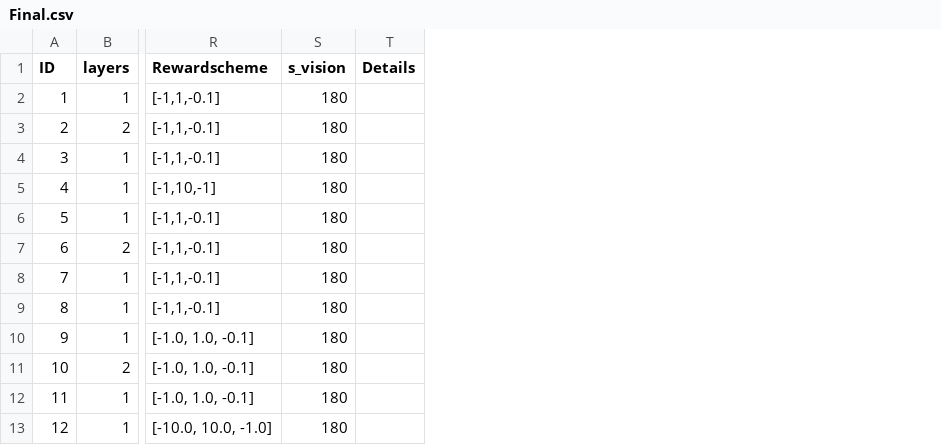
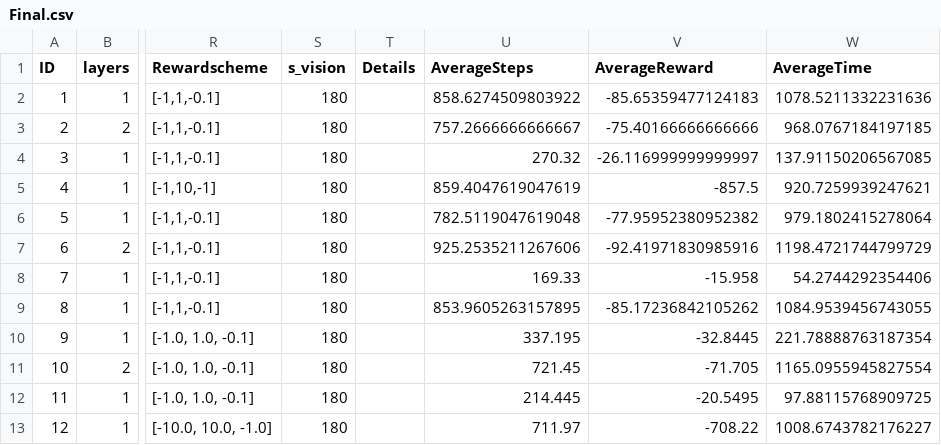
Before and after one commit to aqeel13932/APES_PT, a CSV file: output_old/Final.csv, drawn as a sheet; only a part is shown, gaps mark what is left out; the diff names each change by its address in the sheet, - before the commit and + after, or states it on an @@ line.

Commit message:
Finalize previous experiments results
- Compress all previous results details.
- Update Final.csv to summarize each experiments details.
- Plot each feature vs average steps for every episode.

```diff
--- a/output_old/Final.csv
+++ b/output_old/Final.csv
+column U (AverageSteps), rows 2-13: 858.6274509803922 | 757.2666666666667 | 270.32 | 859.4047619047619 | 782.5119047619048 | 925.2535211267606 | 169.33 | 853.9605263157895 | 337.195 | 721.45 | 214.445 | 711.97
+column V (AverageReward), rows 2-13: -85.65359477124183 | -75.40166666666666 | -26.116999999999997 | -857.5 | -77.95952380952382 | -92.41971830985916 | -15.958 | -85.17236842105262 | -32.8445 | -71.705 | -20.5495 | -708.22
+column W (AverageTime), rows 2-13: 1078.5211332231636 | 968.0767184197185 | 137.91150206567085 | 920.7259939247621 | 979.1802415278064 | 1198.4721744799729 | 54.2744292354406 | 1084.9539456743055 | 221.78888763187354 | 1165.0955945827554 | 97.88115768909725 | 1008.6743782176227
```
Also changed, not shown: 5 other files.
